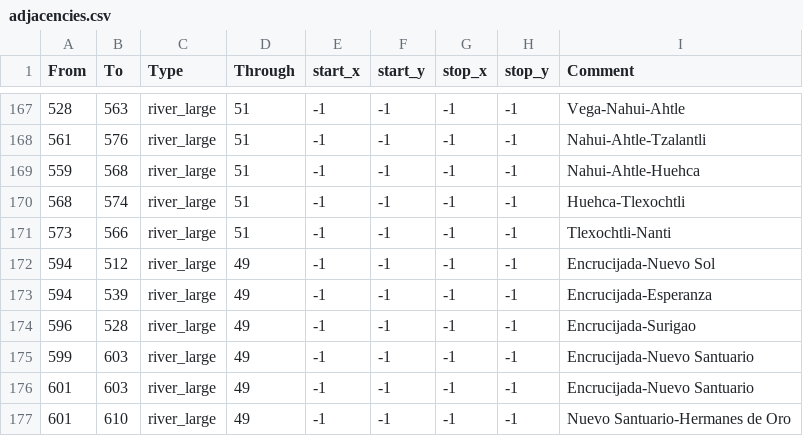
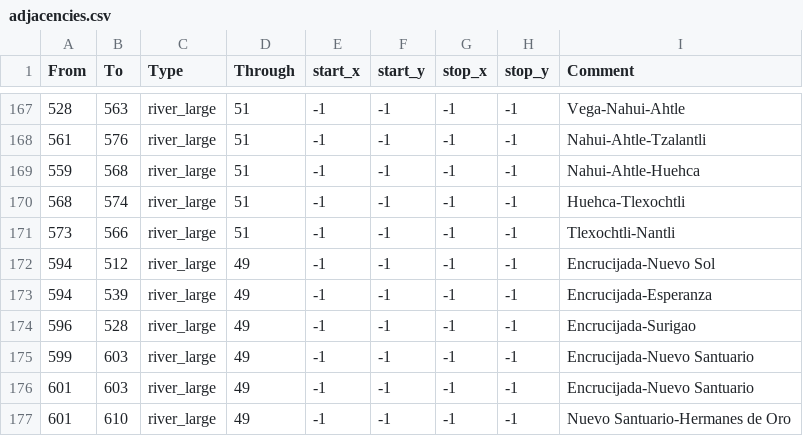
Before and after one commit to Marchingbedlam/Crisis-of-the-Confederation-II, a CSV file: live/map_data/adjacencies.csv, drawn as a sheet; only a part is shown, gaps mark what is left out.

```diff
--- a/live/map_data/adjacencies.csv
+++ b/live/map_data/adjacencies.csv
@@ -170,3 +170,3 @@ From;To;Type;Through;start_x;start_y;stop_x;stop_y;Comment
 568;574;river_large;51;-1;-1;-1;-1;Huehca-Tlexochtli
-573;566;river_large;51;-1;-1;-1;-1;Tlexochtli-Nanti
+573;566;river_large;51;-1;-1;-1;-1;Tlexochtli-Nantli
 594;512;river_large;49;-1;-1;-1;-1;Encrucijada-Nuevo Sol
```
Also changed, not shown: live/map_data/definition.csv, 9 other files.
